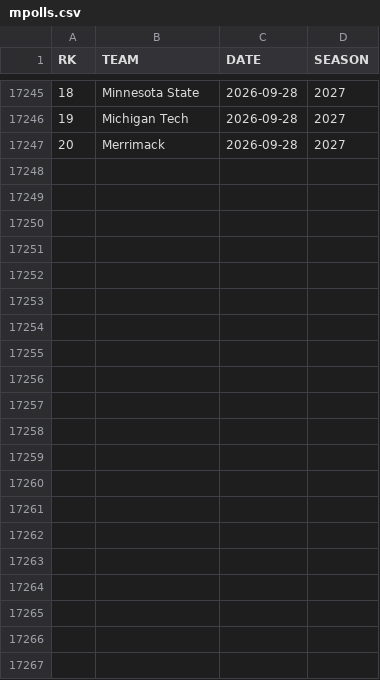
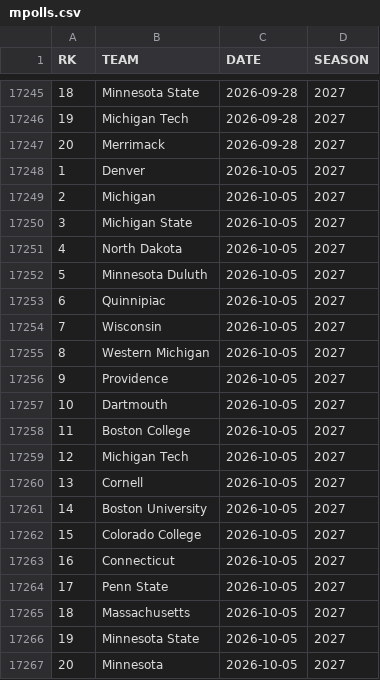
Before and after one commit to redsoxfan2194/buhockeystats, a CSV file: buhockeystatssite/recordbookdata/mpolls.csv, drawn as a sheet; only a part is shown, gaps mark what is left out.

```diff
--- a/buhockeystatssite/recordbookdata/mpolls.csv
+++ b/buhockeystatssite/recordbookdata/mpolls.csv
@@ -17247 +17247,21 @@ RK,TEAM,DATE,SEASON
 20,Merrimack,2026-09-28,2027
+1,Denver,2026-10-05,2027
+2,Michigan,2026-10-05,2027
+3,Michigan State,2026-10-05,2027
+4,North Dakota,2026-10-05,2027
+5,Minnesota Duluth,2026-10-05,2027
+6,Quinnipiac,2026-10-05,2027
+7,Wisconsin,2026-10-05,2027
+8,Western Michigan,2026-10-05,2027
+9,Providence,2026-10-05,2027
+10,Dartmouth,2026-10-05,2027
+11,Boston College,2026-10-05,2027
+12,Michigan Tech,2026-10-05,2027
+13,Cornell,2026-10-05,2027
+14,Boston University,2026-10-05,2027
+15,Colorado College,2026-10-05,2027
+16,Connecticut,2026-10-05,2027
+17,Penn State,2026-10-05,2027
+18,Massachusetts,2026-10-05,2027
+19,Minnesota State,2026-10-05,2027
+20,Minnesota,2026-10-05,2027
```
Also changed, not shown: buhockeystatssite/recordbookdata/wpolls.csv.
